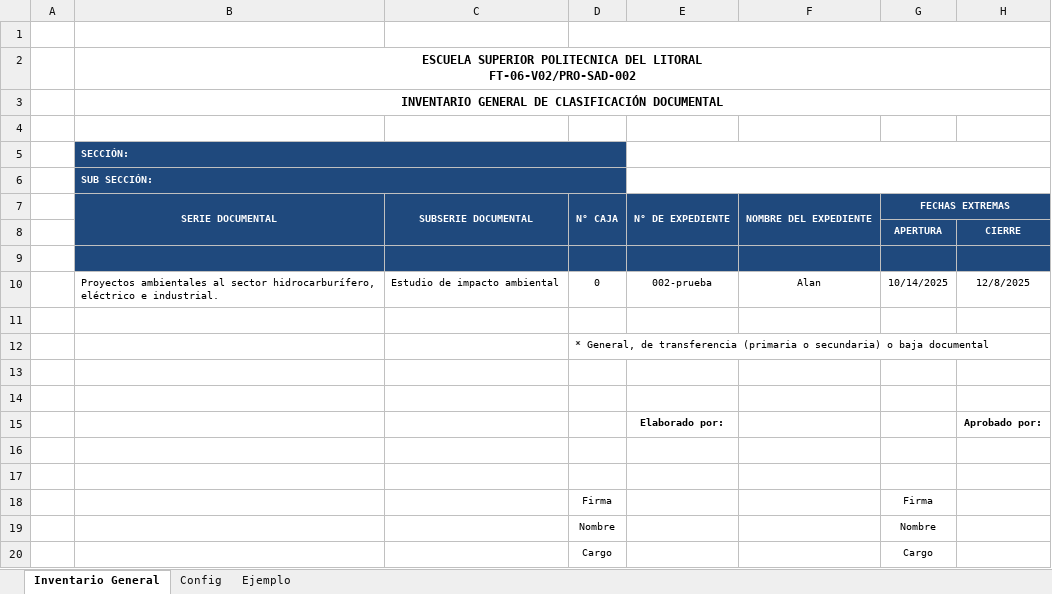
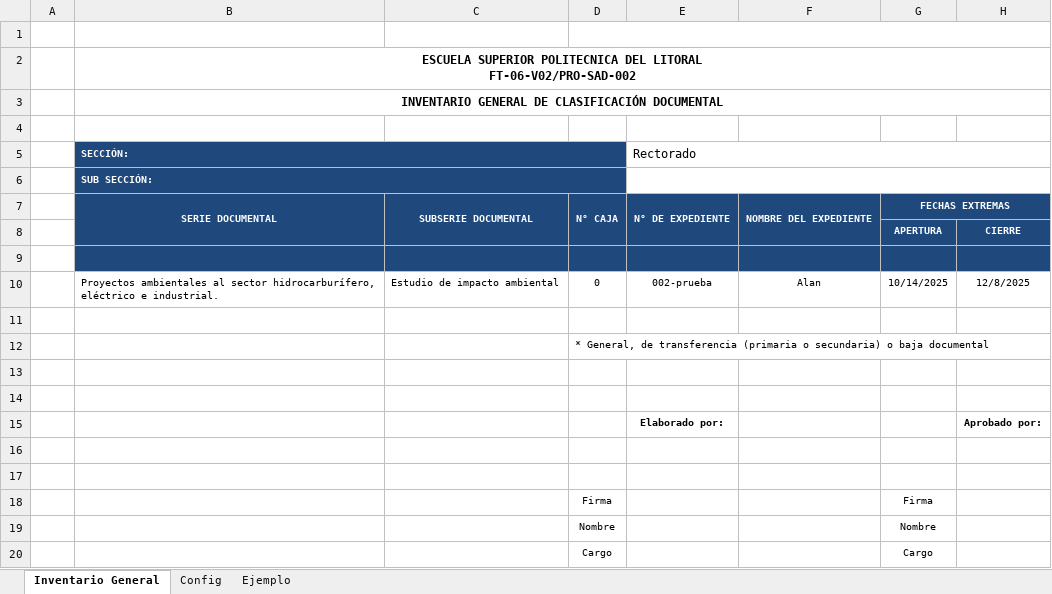
Before and after one commit to alan-am/VBA_automation, an Excel workbook: Automatizado Inventario General.xlsm, sheet Inventario General, drawn as a sheet; only a part is shown; values as stored, in another font and other column widths than the file's, no borders; charts and pictures and table styles not drawn; the diff names each change by its address in the sheet, - before the commit and + after, or states it on an @@ line.

```diff
--- a/Automatizado Inventario General.xlsm (sheet Inventario General)
+++ b/Automatizado Inventario General.xlsm (sheet Inventario General)
-E5: (empty)
+E5: Rectorado
```
Also changed, not shown: 5 other files.
